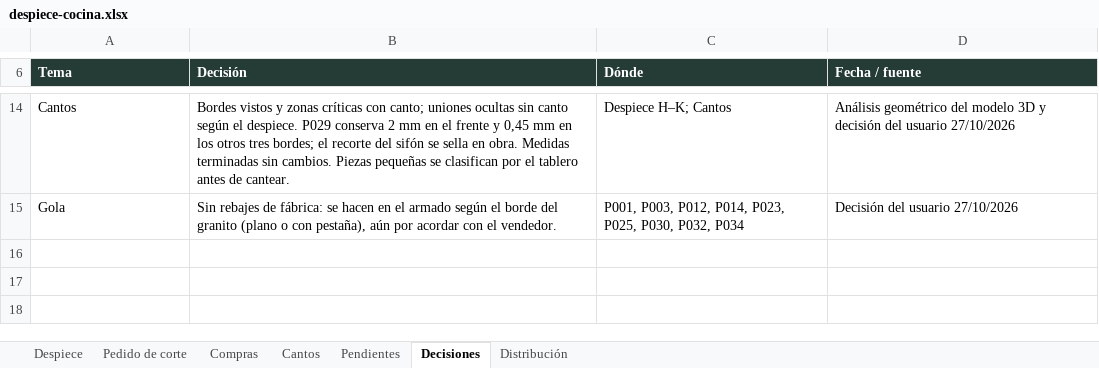
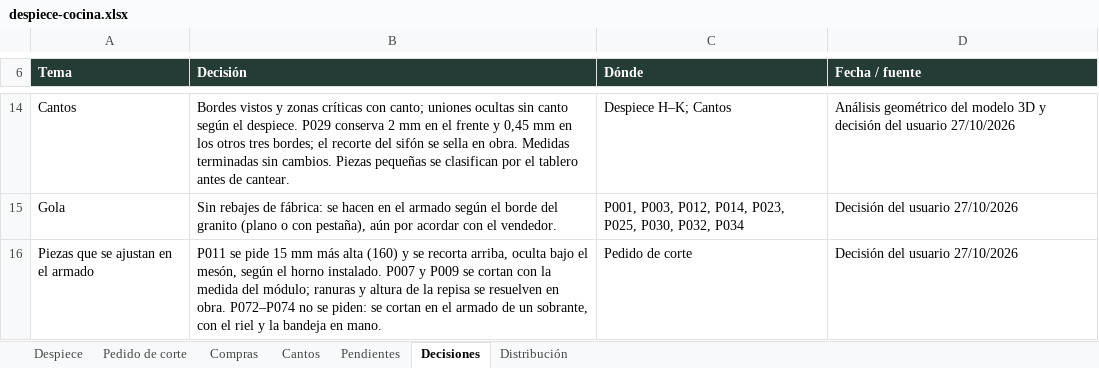
Before and after one commit to williamppmm/espacios-3d, an Excel workbook: despiece-cocina.xlsx, sheet Decisiones, drawn as a sheet; only a part is shown, gaps mark what is left out; values as stored, in another font and other column widths than the file's, no borders; the diff names each change by its address in the sheet, - before the commit and + after, or states it on an @@ line.

Commit message:
feat: integra el bano y unifica compras y pedidos de corte del proyecto

```diff
--- a/despiece-cocina.xlsx (sheet Decisiones)
+++ b/despiece-cocina.xlsx (sheet Decisiones)
+row 16: Piezas que se ajustan en el armado | P011 se pide 15 mm más alta (160) y se recorta arriba, oculta bajo el mesón, según el horno instalado. P007 y P009 se cortan con la medida del módulo; ranuras y altura de la repisa se resuelven en obra. P072–P074 no se piden: se cortan en el armado de un sobrante, con el riel y la bandeja en mano. | Pedido de corte | Decisión del usuario 27/10/2026
```
Also changed, not shown: sheet Pedido de corte, sheet Pendientes, despiece-closet.xlsx, 18 other files.
